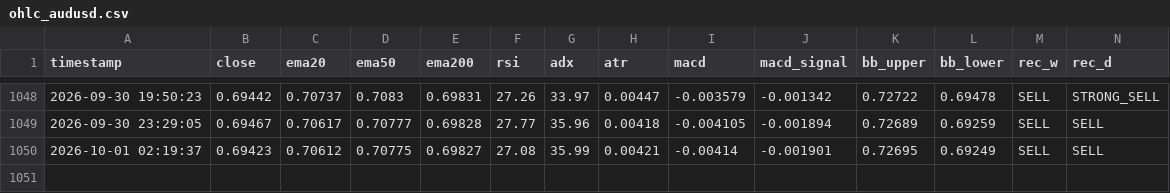
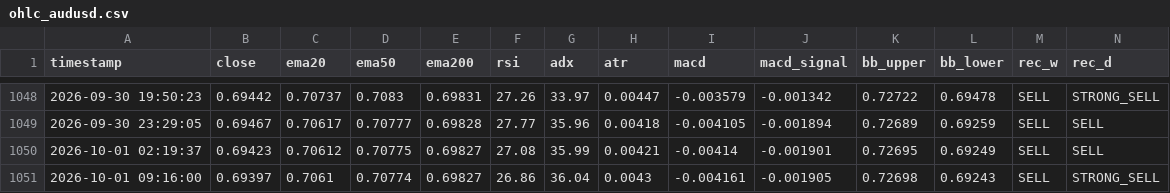
Before and after one commit to lokhrafa/TriviumDashboard, a CSV file: data/ohlc_audusd.csv, drawn as a sheet; only a part is shown, gaps mark what is left out; rows hold the shown columns only; the diff names each change by its address in the sheet, - before the commit and + after, or states it on an @@ line.

```diff
--- a/data/ohlc_audusd.csv
+++ b/data/ohlc_audusd.csv
+row 1051: 2026-10-01 09:16:00 | 0.69397 | 0.7061 | 0.70774 | 0.69827 | 26.86 | 36.04 | 0.0043 | -0.004161 | -0.001905 | 0.72698 | 0.69243 | SELL | STRONG_SELL
```
Also changed, not shown: data/ohlc_eurusd.csv, data/ohlc_gbpusd.csv, 3 other files.
